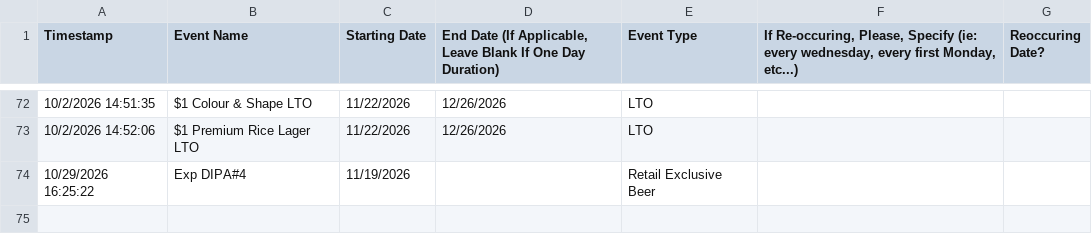
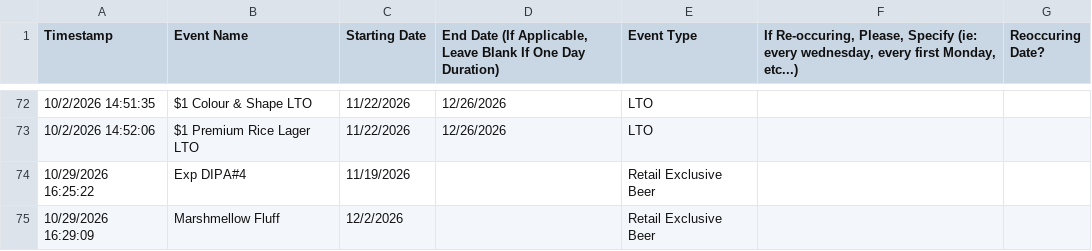
Before and after one commit to hendobeers/superflux-brand-calendar, a CSV file: data/events.csv, drawn as a sheet; only a part is shown, gaps mark what is left out.

Commit message:
Update events from sheet 2026-10-29 16:29

```diff
--- a/data/events.csv
+++ b/data/events.csv
@@ -74 +74,2 @@ Timestamp,Event Name,Starting Date,"End Date (If Applicable, Leave Blank If One
 10/29/2026 16:25:22,Exp DIPA#4,11/19/2026,,Retail Exclusive Beer,,
+10/29/2026 16:29:09,Marshmellow Fluff,12/2/2026,,Retail Exclusive Beer,,
```
